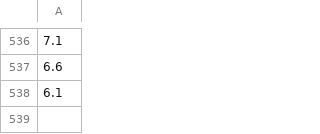
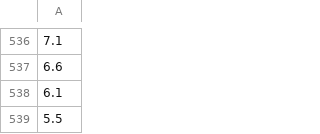
Before and after one commit to mikekeith52/AllStatesForecast, a CSV file: tmp/tmp_r_current.csv, drawn as a sheet; only a part is shown, gaps mark what is left out; the diff names each change by its address in the sheet, - before the commit and + after, or states it on an @@ line.

```diff
--- a/tmp/tmp_r_current.csv
+++ b/tmp/tmp_r_current.csv
+row 539: 5.5
```
Also changed, not shown: tmp/tmp_forecast.csv, tmp/tmp_r_future.csv, 9 other files.
